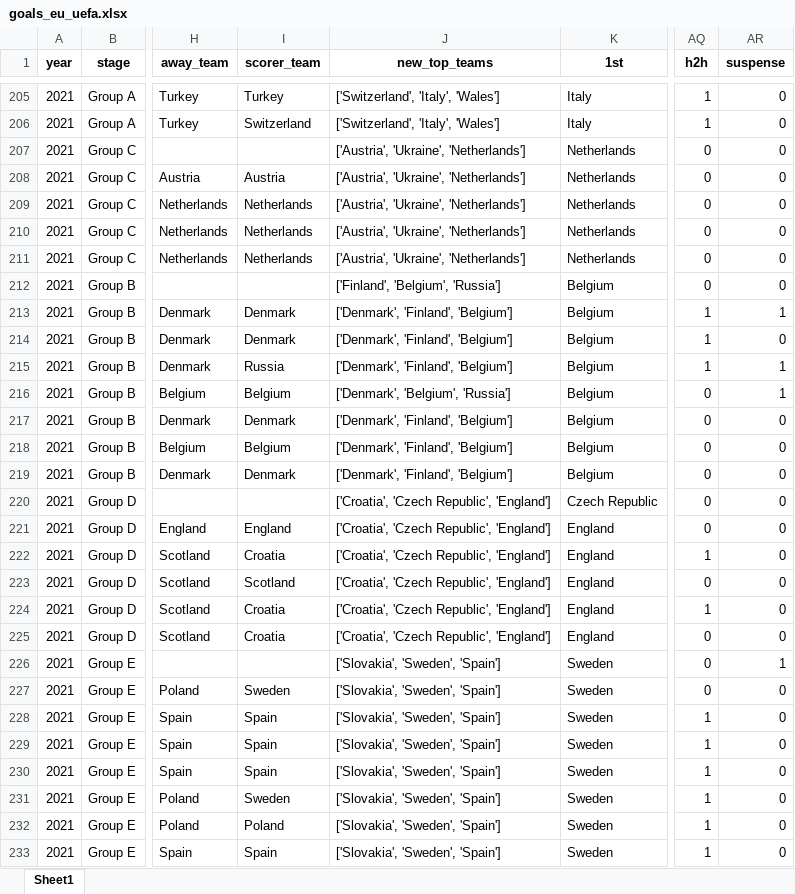
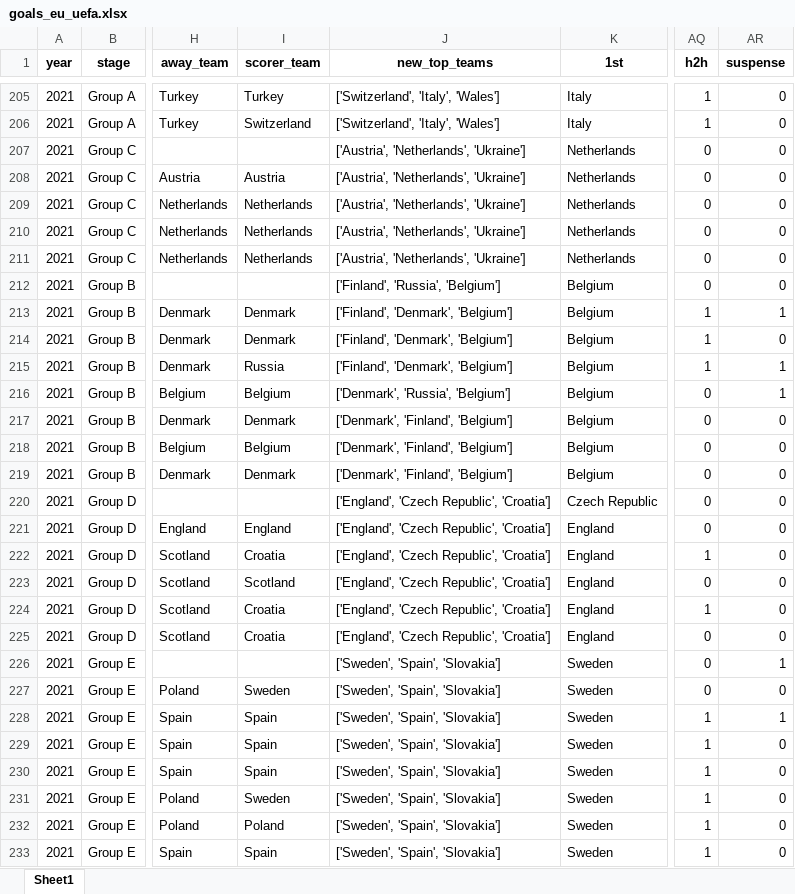
Before and after one commit to AEGDDI/tiebreak_wc, an Excel workbook: data/out/wiki/men/uefa/eu/goals_eu_uefa.xlsx, sheet Sheet1, drawn as a sheet; only a part is shown, gaps mark what is left out; values as stored, in another font and other column widths than the file's, no borders; the diff covers the shown part only; the diff names each change by its address in the sheet, - before the commit and + after, or states it on an @@ line.

```diff
--- a/data/out/wiki/men/uefa/eu/goals_eu_uefa.xlsx (sheet Sheet1)
+++ b/data/out/wiki/men/uefa/eu/goals_eu_uefa.xlsx (sheet Sheet1)
-J207:J211 (new_top_teams): ['Austria', 'Ukraine', 'Netherlands']
+J207:J211 (new_top_teams): ['Austria', 'Netherlands', 'Ukraine']
-J212 (new_top_teams): ['Finland', 'Belgium', 'Russia']
+J212 (new_top_teams): ['Finland', 'Russia', 'Belgium']
-J213:J215 (new_top_teams): ['Denmark', 'Finland', 'Belgium']
+J213:J215 (new_top_teams): ['Finland', 'Denmark', 'Belgium']
-J216 (new_top_teams): ['Denmark', 'Belgium', 'Russia']
+J216 (new_top_teams): ['Denmark', 'Russia', 'Belgium']
-J220:J225 (new_top_teams): ['Croatia', 'Czech Republic', 'England']
+J220:J225 (new_top_teams): ['England', 'Czech Republic', 'Croatia']
-J226:J233 (new_top_teams): ['Slovakia', 'Sweden', 'Spain']
+J226:J233 (new_top_teams): ['Sweden', 'Spain', 'Slovakia']
-AR228 (suspense): 0
+AR228 (suspense): 1
```
Also changed, not shown: 159 edited cells elsewhere in this sheet, data/out/wiki/men/fifa/wc/before_last_wc_fifa.xlsx, data/out/wiki/men/fifa/wc/mbm_wc_fifa.xlsx, 10 other files.
